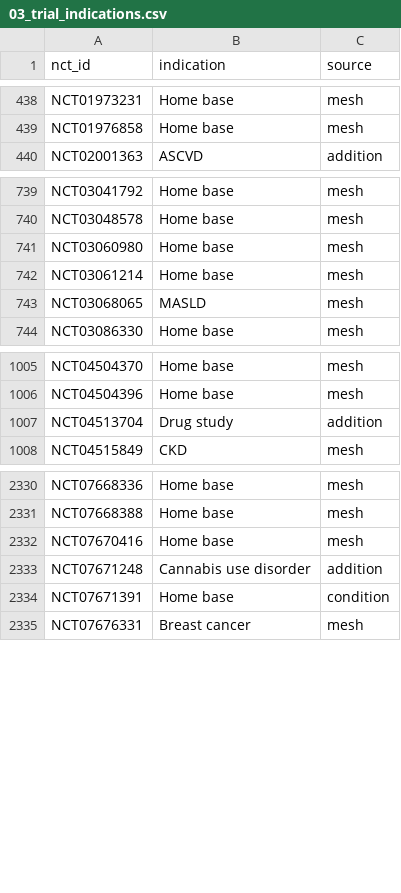
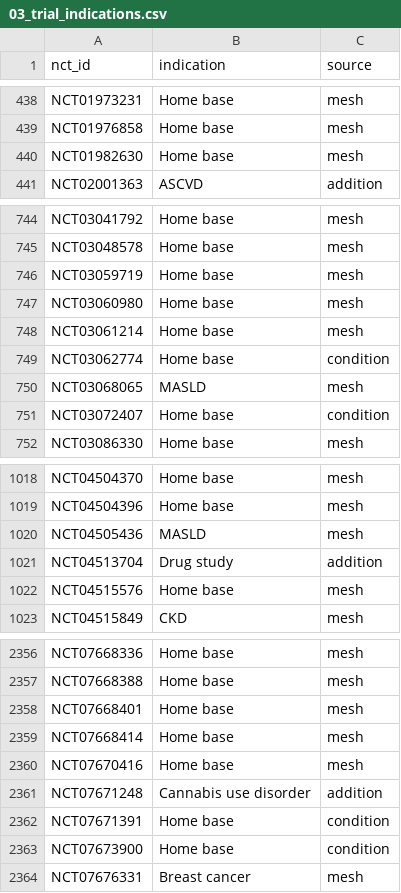
Before and after one commit to florencehsieh/glp1-beyond-diabetes, a CSV file: data/results/03_trial_indications.csv, drawn as a sheet; only a part is shown, gaps mark what is left out; the diff covers the shown part only.

```diff
--- a/data/results/03_trial_indications.csv
+++ b/data/results/03_trial_indications.csv
@@ -439,2 +439,3 @@ NCT01973231,Home base,mesh
 NCT01976858,Home base,mesh
+NCT01982630,Home base,mesh
 NCT02001363,ASCVD,addition
@@ -740,5 +745,8 @@ NCT03041792,Home base,mesh
 NCT03048578,Home base,mesh
+NCT03059719,Home base,mesh
 NCT03060980,Home base,mesh
 NCT03061214,Home base,mesh
+NCT03062774,Home base,condition
 NCT03068065,MASLD,mesh
+NCT03072407,Home base,condition
 NCT03086330,Home base,mesh
@@ -1006,3 +1019,5 @@ NCT04504370,Home base,mesh
 NCT04504396,Home base,mesh
+NCT04505436,MASLD,mesh
 NCT04513704,Drug study,addition
+NCT04515576,Home base,mesh
 NCT04515849,CKD,mesh
@@ -2331,2 +2357,4 @@ NCT07668336,Home base,mesh
 NCT07668388,Home base,mesh
+NCT07668401,Home base,mesh
+NCT07668414,Home base,mesh
 NCT07670416,Home base,mesh
@@ -2334,2 +2362,3 @@ NCT07671248,Cannabis use disorder,addition
 NCT07671391,Home base,condition
+NCT07673900,Home base,condition
 NCT07676331,Breast cancer,mesh
```
Also changed, not shown: 27 added rows elsewhere in this file, data/results/04_q1_spread.csv, data/results/10_q3_momentum.csv, 13 other files.
